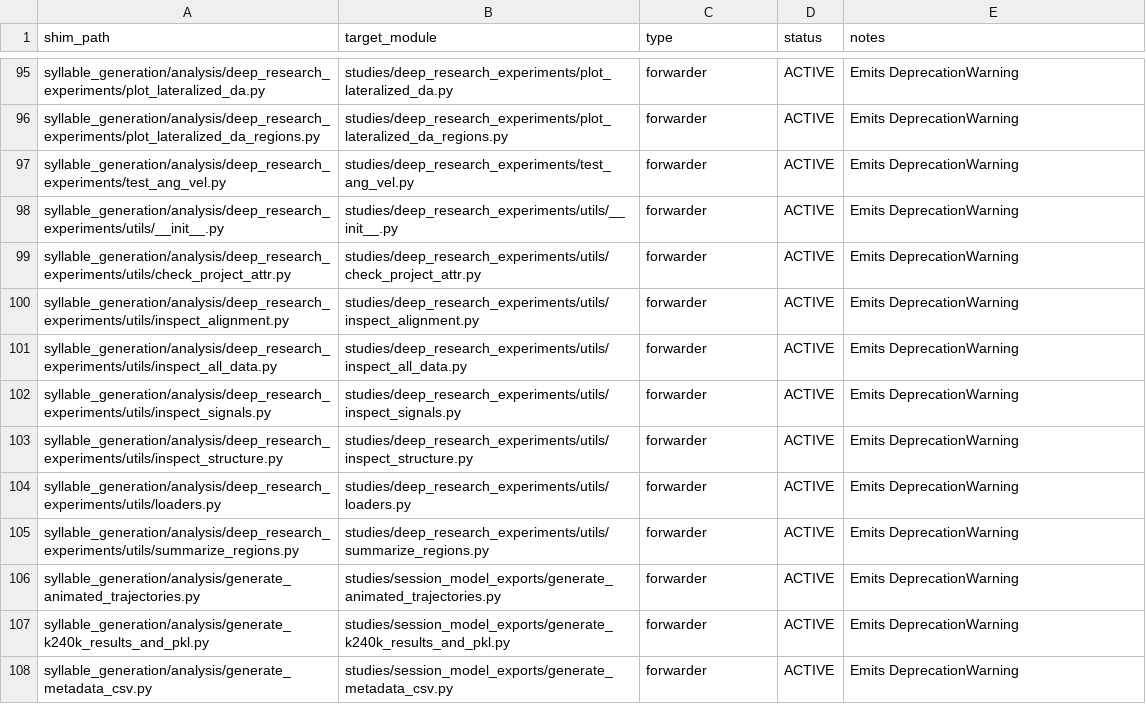
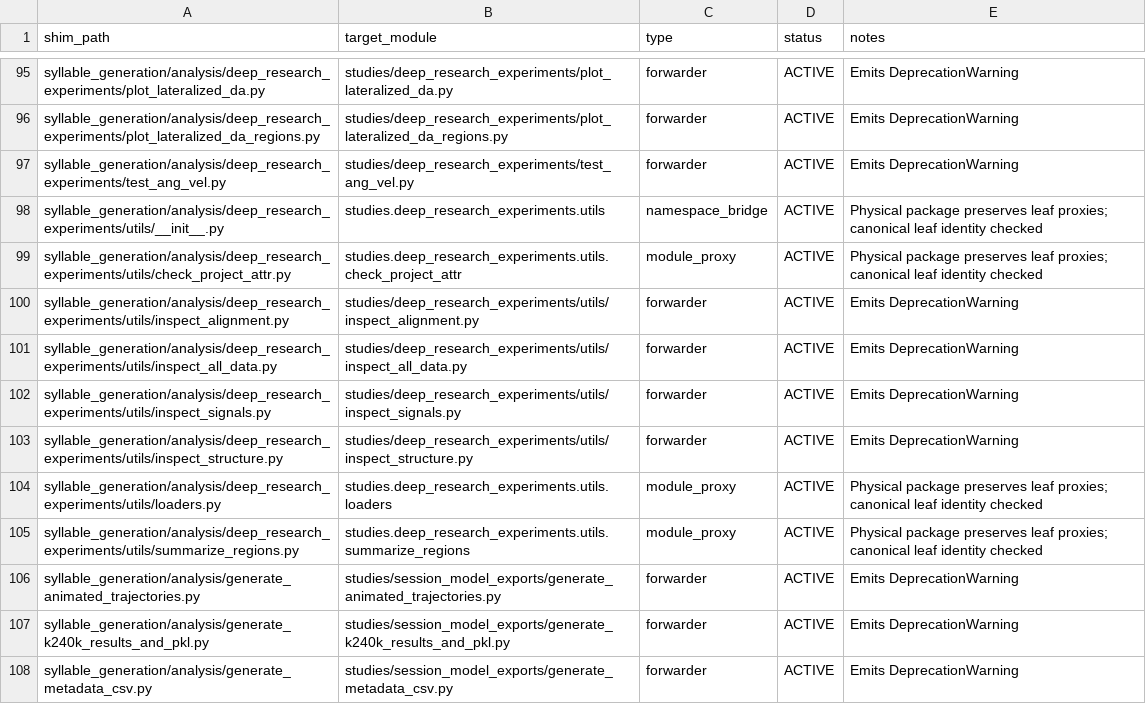
Before and after one commit to sebeliassen/FiberphotometryCode, a TSV file: registry/SHIMS.tsv, drawn as a sheet; only a part is shown, gaps mark what is left out.

```diff
--- a/registry/SHIMS.tsv
+++ b/registry/SHIMS.tsv
@@ -97,4 +97,4 @@ syllable_generation/analysis/deep_research_experiments/plot_lateralized_da_regio
 syllable_generation/analysis/deep_research_experiments/test_ang_vel.py	studies/deep_research_experiments/test_ang_vel.py	forwarder	ACTIVE	Emits DeprecationWarning
-syllable_generation/analysis/deep_research_experiments/utils/__init__.py	studies/deep_research_experiments/utils/__init__.py	forwarder	ACTIVE	Emits DeprecationWarning
-syllable_generation/analysis/deep_research_experiments/utils/check_project_attr.py	studies/deep_research_experiments/utils/check_project_attr.py	forwarder	ACTIVE	Emits DeprecationWarning
+syllable_generation/analysis/deep_research_experiments/utils/__init__.py	studies.deep_research_experiments.utils	namespace_bridge	ACTIVE	Physical package preserves leaf proxies; canonical leaf identity checked
+syllable_generation/analysis/deep_research_experiments/utils/check_project_attr.py	studies.deep_research_experiments.utils.check_project_attr	module_proxy	ACTIVE	Physical package preserves leaf proxies; canonical leaf identity checked
 syllable_generation/analysis/deep_research_experiments/utils/inspect_alignment.py	studies/deep_research_experiments/utils/inspect_alignment.py	forwarder	ACTIVE	Emits DeprecationWarning
@@ -103,4 +103,4 @@ syllable_generation/analysis/deep_research_experiments/utils/inspect_signals.py
 syllable_generation/analysis/deep_research_experiments/utils/inspect_structure.py	studies/deep_research_experiments/utils/inspect_structure.py	forwarder	ACTIVE	Emits DeprecationWarning
-syllable_generation/analysis/deep_research_experiments/utils/loaders.py	studies/deep_research_experiments/utils/loaders.py	forwarder	ACTIVE	Emits DeprecationWarning
-syllable_generation/analysis/deep_research_experiments/utils/summarize_regions.py	studies/deep_research_experiments/utils/summarize_regions.py	forwarder	ACTIVE	Emits DeprecationWarning
+syllable_generation/analysis/deep_research_experiments/utils/loaders.py	studies.deep_research_experiments.utils.loaders	module_proxy	ACTIVE	Physical package preserves leaf proxies; canonical leaf identity checked
+syllable_generation/analysis/deep_research_experiments/utils/summarize_regions.py	studies.deep_research_experiments.utils.summarize_regions	module_proxy	ACTIVE	Physical package preserves leaf proxies; canonical leaf identity checked
 syllable_generation/analysis/generate_animated_trajectories.py	studies/session_model_exports/generate_animated_trajectories.py	forwarder	ACTIVE	Emits DeprecationWarning
```
Also changed, not shown: registry/LEGACY_CONSUMERS_20261021.tsv, registry/LEGACY_PATHS_20261021.tsv, 21 other files.
